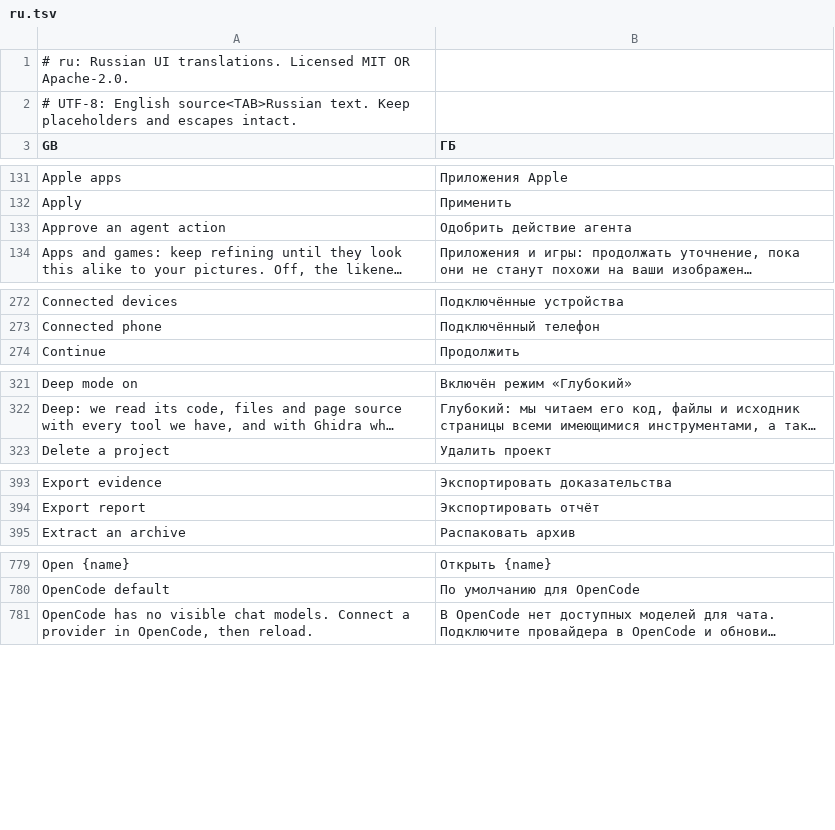
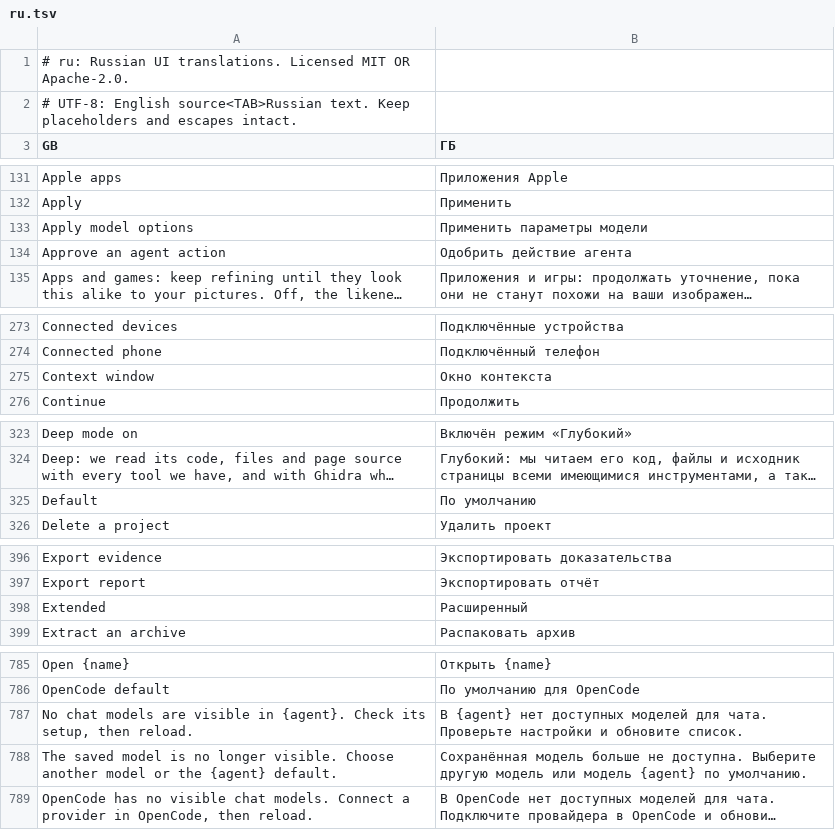
Before and after one commit to 00xJS/craft-anything, a TSV file: crates/ui-egui/src/i18n/ru.tsv, drawn as a sheet; only a part is shown, gaps mark what is left out; long unchanged cells end in …; the diff covers the shown part only; the diff names each change by its address in the sheet, - before the commit and + after, or states it on an @@ line.

Commit message:
Add Copilot CLI support and shared agent investigations (#455)
GitHub Copilot CLI can be a coding agent over ACP, with its models chosen through the shared agent model catalogue; options that could bypass the app's tool restrictions are refused, and agents share investigation findings safely.

```diff
--- a/crates/ui-egui/src/i18n/ru.tsv
+++ b/crates/ui-egui/src/i18n/ru.tsv
+row 133: Apply model options | Применить параметры модели
+row 275: Context window | Окно контекста
+row 325: Default | По умолчанию
+row 398: Extended | Расширенный
+row 787: No chat models are visible in {agent}. Check its setup, then reload. | В {agent} нет доступных моделей для чата. Проверьте настройки и обновите список.
+row 788: The saved model is no longer visible. Choose another model or the {agent} default. | Сохранённая модель больше не доступна. Выберите другую модель или модель {agent} по умолчанию.
```
Also changed, not shown: 7 added rows elsewhere in this file, crates/ui-egui/src/i18n/cs.tsv, crates/ui-egui/src/i18n/de.tsv, 38 other files.
